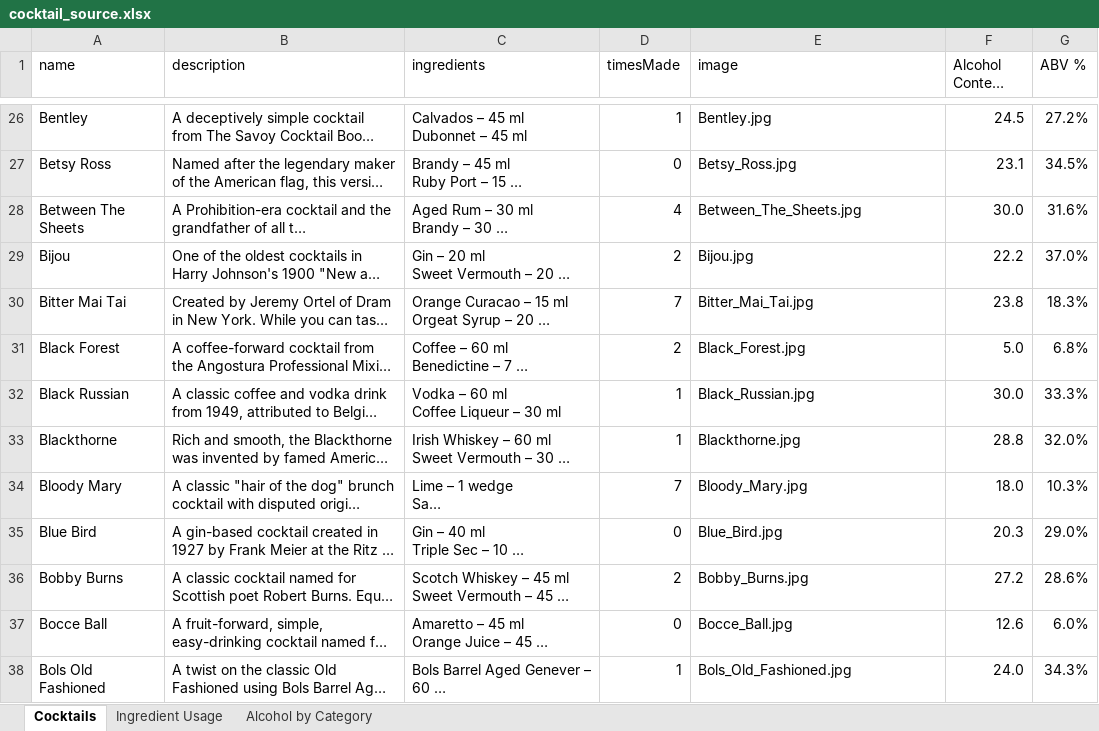
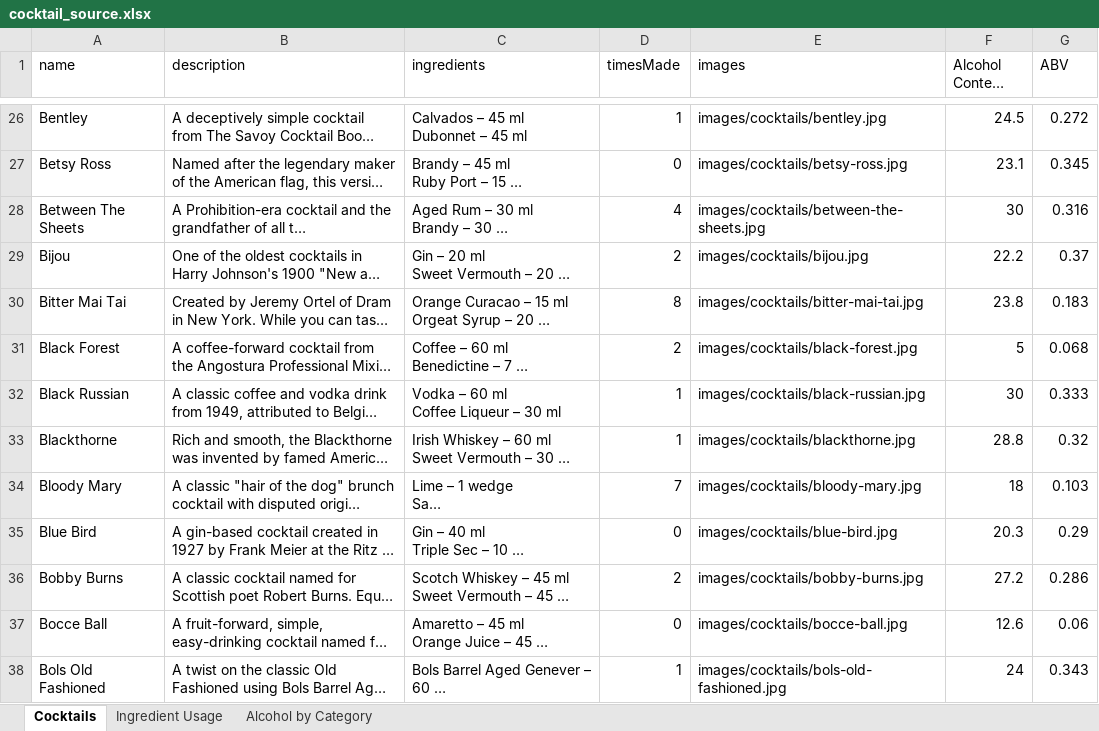
Before and after one commit to gregoirebaudry/Greg-s-Bar, an Excel workbook: cocktail_source.xlsx, sheet Cocktails, drawn as a sheet; only a part is shown, gaps mark what is left out; long unchanged cells end in …; values as stored, in another font and other column widths than the file's, no cell formats; the diff covers the shown part only; the diff names each change by its address in the sheet, - before the commit and + after, or states it on an @@ line.

Commit message:
modif images cocktails

```diff
--- a/cocktail_source.xlsx (sheet Cocktails)
+++ b/cocktail_source.xlsx (sheet Cocktails)
-E1: image
+E1: images
-G1: ABV %
+G1: ABV
-E26 (images): Bentley.jpg
+E26 (images): images/cocktails/bentley.jpg
-G26 (ABV): 27.2%
+G26 (ABV): 0.272
-E27 (images): Betsy_Ross.jpg
+E27 (images): images/cocktails/betsy-ross.jpg
-G27 (ABV): 34.5%
+G27 (ABV): 0.345
-E28 (images): Between_The_Sheets.jpg
+E28 (images): images/cocktails/between-the-sheets.jpg
-F28 (Alcohol Content (ml)): 30.0
+F28 (Alcohol Content (ml)): 30
-G28 (ABV): 31.6%
+G28 (ABV): 0.316
-E29 (images): Bijou.jpg
+E29 (images): images/cocktails/bijou.jpg
-G29 (ABV): 37.0%
+G29 (ABV): 0.37
-D30 (timesMade): 7
+D30 (timesMade): 8
-E30 (images): Bitter_Mai_Tai.jpg
+E30 (images): images/cocktails/bitter-mai-tai.jpg
-G30 (ABV): 18.3%
+G30 (ABV): 0.183
-E31 (images): Black_Forest.jpg
+E31 (images): images/cocktails/black-forest.jpg
-F31 (Alcohol Content (ml)): 5.0
+F31 (Alcohol Content (ml)): 5
-G31 (ABV): 6.8%
+G31 (ABV): 0.068
-E32 (images): Black_Russian.jpg
+E32 (images): images/cocktails/black-russian.jpg
-F32 (Alcohol Content (ml)): 30.0
+F32 (Alcohol Content (ml)): 30
-G32 (ABV): 33.3%
+G32 (ABV): 0.333
-E33 (images): Blackthorne.jpg
+E33 (images): images/cocktails/blackthorne.jpg
-G33 (ABV): 32.0%
+G33 (ABV): 0.32
-E34 (images): Bloody_Mary.jpg
+E34 (images): images/cocktails/bloody-mary.jpg
-F34 (Alcohol Content (ml)): 18.0
+F34 (Alcohol Content (ml)): 18
-G34 (ABV): 10.3%
+G34 (ABV): 0.103
-E35 (images): Blue_Bird.jpg
+E35 (images): images/cocktails/blue-bird.jpg
-G35 (ABV): 29.0%
+G35 (ABV): 0.29
-E36 (images): Bobby_Burns.jpg
+E36 (images): images/cocktails/bobby-burns.jpg
-G36 (ABV): 28.6%
+G36 (ABV): 0.286
-E37 (images): Bocce_Ball.jpg
+E37 (images): images/cocktails/bocce-ball.jpg
-G37 (ABV): 6.0%
+G37 (ABV): 0.06
-E38 (images): Bols_Old_Fashioned.jpg
+E38 (images): images/cocktails/bols-old-fashioned.jpg
-F38 (Alcohol Content (ml)): 24.0
+F38 (Alcohol Content (ml)): 24
-G38 (ABV): 34.3%
+G38 (ABV): 0.343
```
Also changed, not shown: 5 added rows and 532 edited cells elsewhere in this sheet, cell formats, 6 other files.
